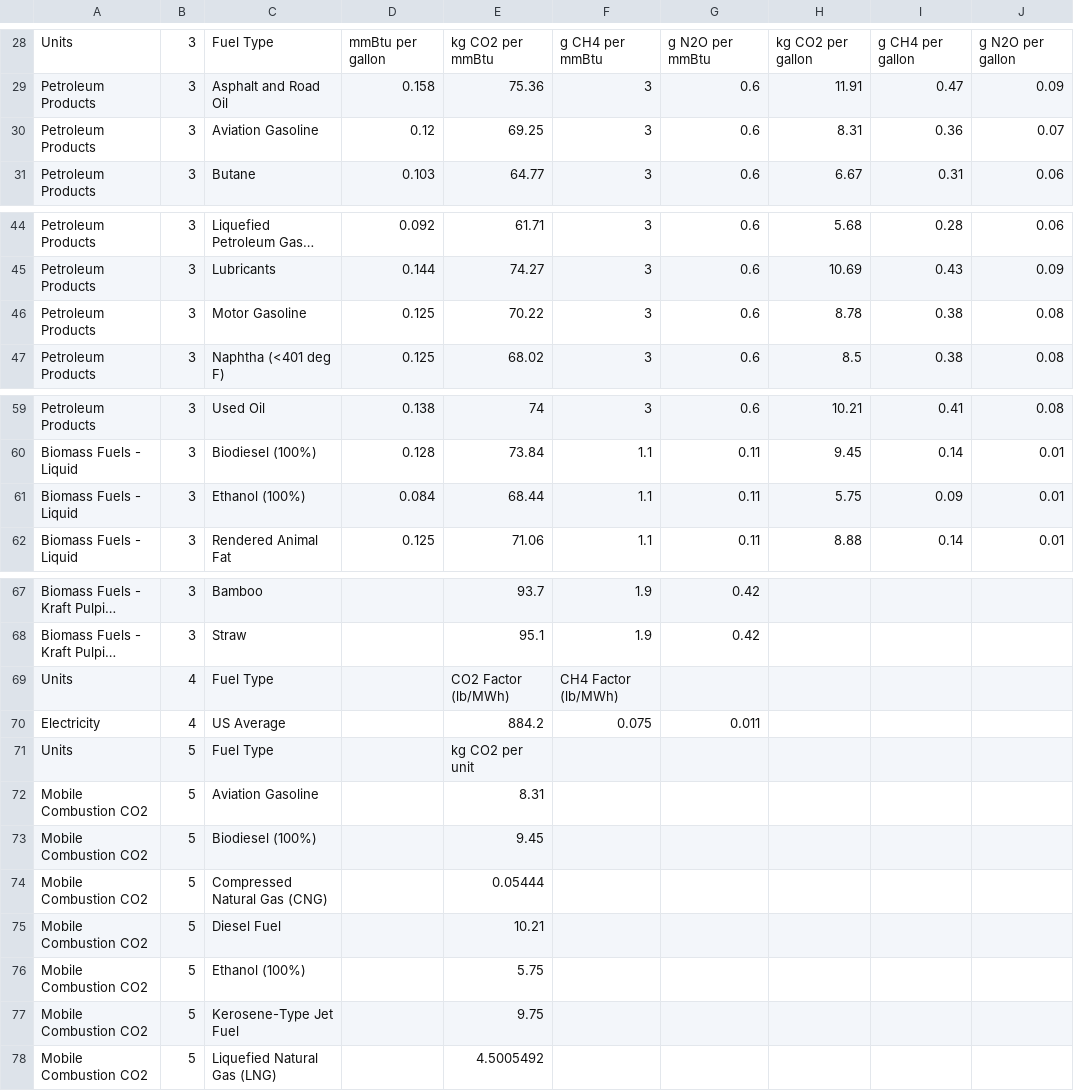
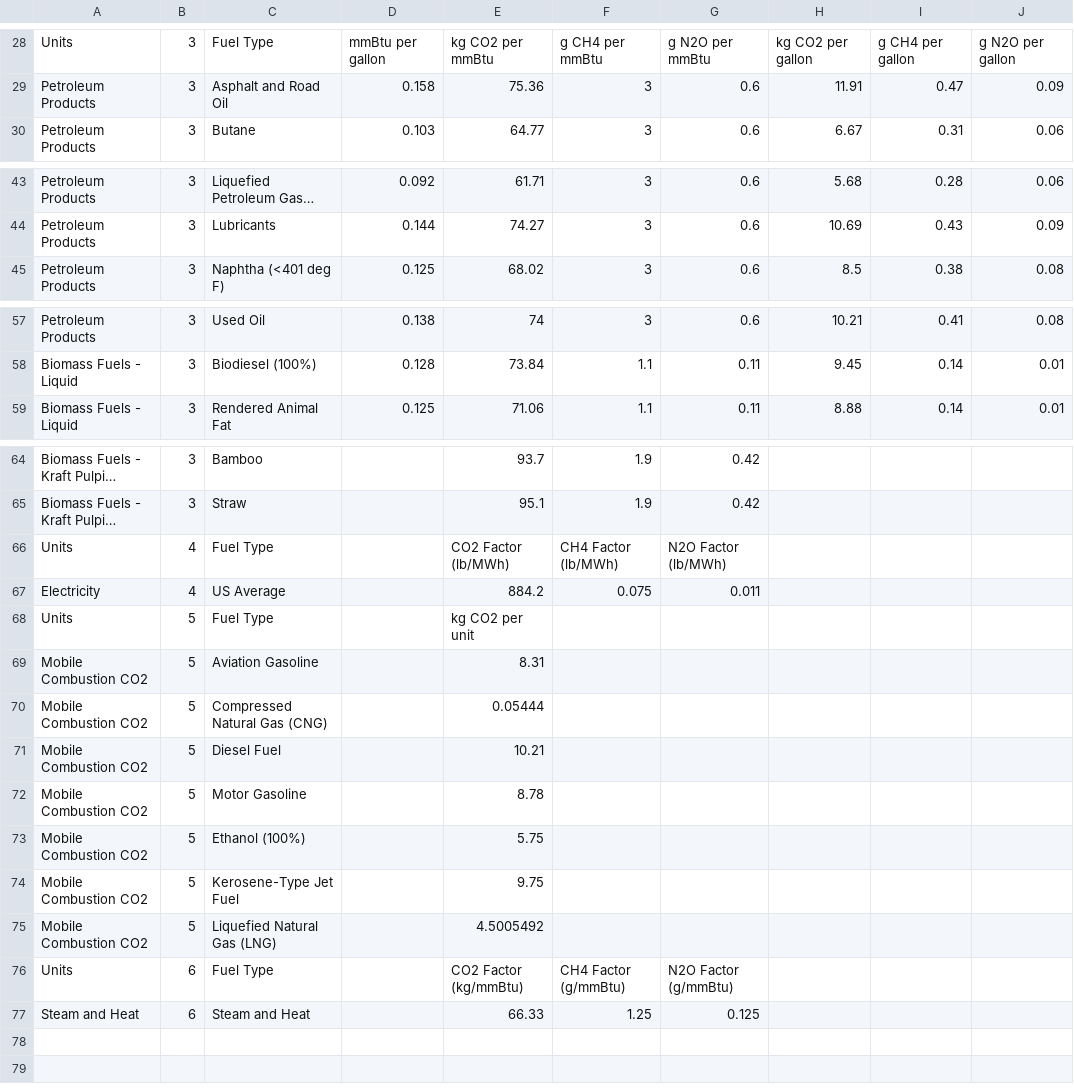
Before and after one commit to NREL/EnergyIntensityIndicators, a CSV file: EnergyIntensityIndicators/Data/EPA_emissions_factors.csv, drawn as a sheet; only a part is shown, gaps mark what is left out; long unchanged cells end in …; removed rows and columns are numbered as before the commit, all else as after; the diff names each change by its address in the sheet, - before the commit and + after, or states it on an @@ line.

```diff
--- a/EnergyIntensityIndicators/Data/EPA_emissions_factors.csv
+++ b/EnergyIntensityIndicators/Data/EPA_emissions_factors.csv
-row 30: Petroleum Products | 3 | Aviation Gasoline | 0.12 | 69.25 | 3 | 0.6 | 8.31 | 0.36 | 0.07
-row 46: Petroleum Products | 3 | Motor Gasoline | 0.125 | 70.22 | 3 | 0.6 | 8.78 | 0.38 | 0.08
-row 61: Biomass Fuels - Liquid | 3 | Ethanol (100%) | 0.084 | 68.44 | 1.1 | 0.11 | 5.75 | 0.09 | 0.01
-G66: (empty)
+G66: N2O Factor (lb/MWh)
-row 73: Mobile Combustion CO2 | 5 | Biodiesel (100%) |  | 9.45
+row 72: Mobile Combustion CO2 | 5 | Motor Gasoline |  | 8.78
+row 76: Units | 6 | Fuel Type |  | CO2 Factor (kg/mmBtu) | CH4 Factor (g/mmBtu) | N2O Factor (g/mmBtu)
+row 77: Steam and Heat | 6 | Steam and Heat |  | 66.33 | 1.25 | 0.125
```
Also changed, not shown: Results/commercial_Commercial_Total_decomposition.csv, 13 other files.
